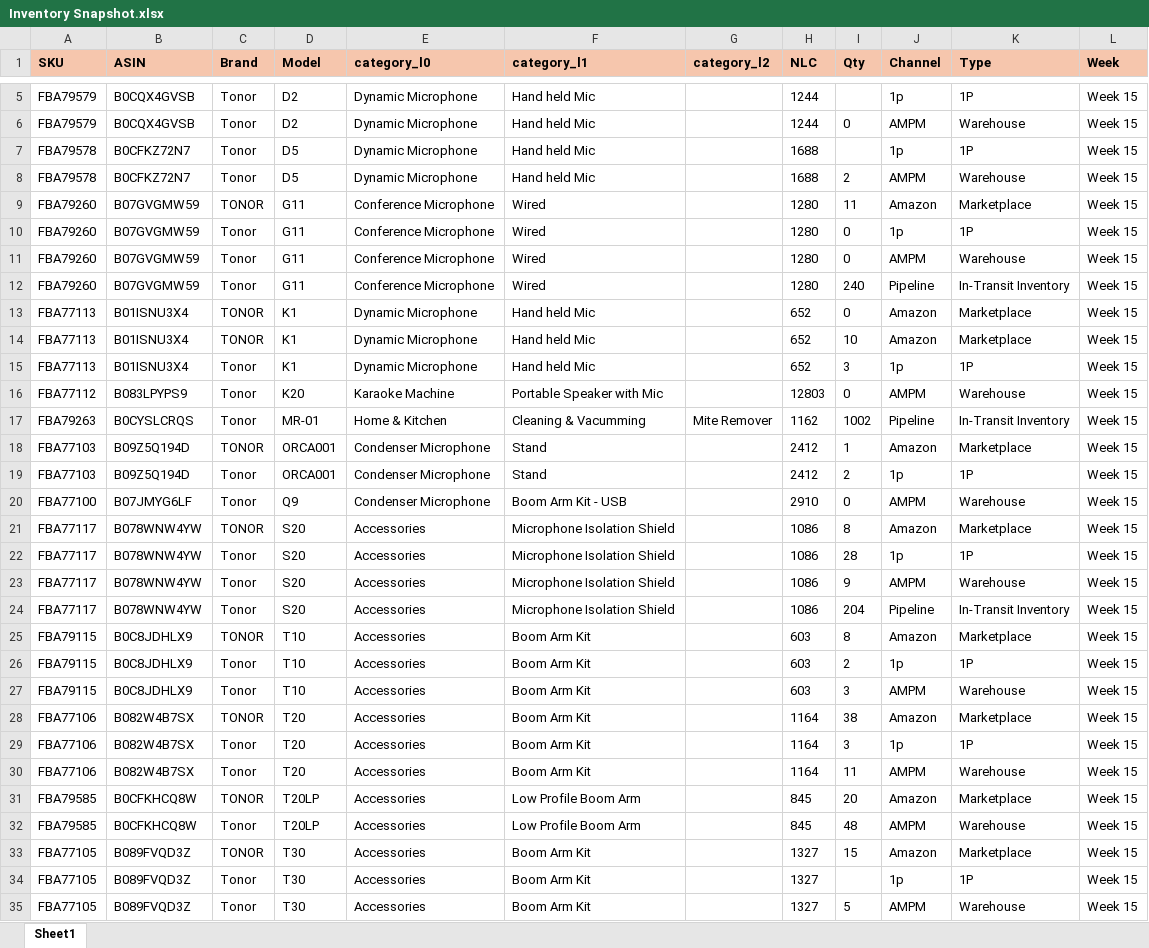
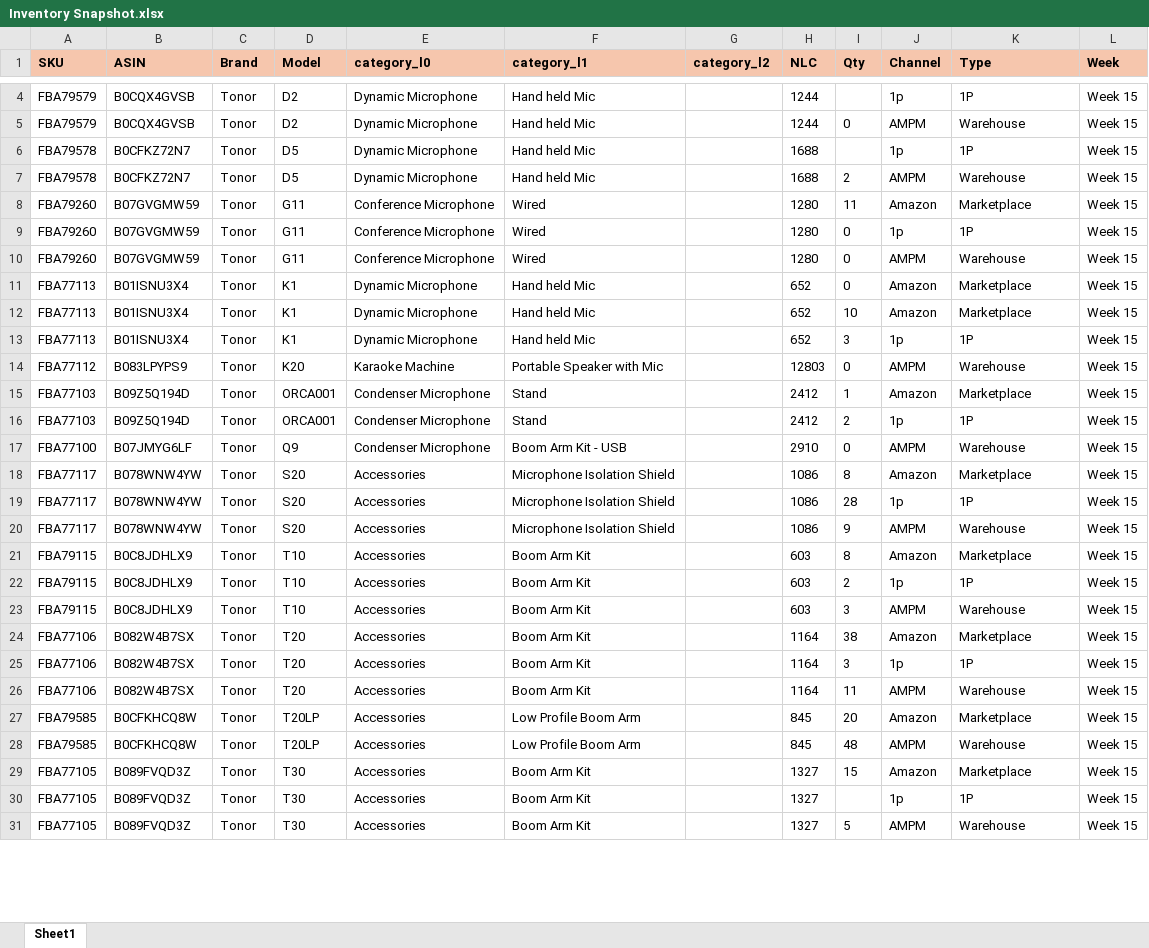
Before and after one commit to nitesh-lang/weekly-dashboard-fastapi, an Excel workbook: data/raw/inventory/Week 15/Tonor/Inventory Snapshot.xlsx, sheet Sheet1, drawn as a sheet; only a part is shown, gaps mark what is left out; values as stored, in another font and other column widths than the file's, no borders; conditional formats not drawn; removed rows and columns are numbered as before the commit, all else as after; the diff covers the shown part only; the diff names each change by its address in the sheet, - before the commit and + after, or states it on an @@ line.

```diff
--- a/data/raw/inventory/Week 15/Tonor/Inventory Snapshot.xlsx (sheet Sheet1)
+++ b/data/raw/inventory/Week 15/Tonor/Inventory Snapshot.xlsx (sheet Sheet1)
-C8 (Brand): TONOR
+C8 (Brand): Tonor
-row 12: FBA79260 | B07GVGMW59 | Tonor | G11 | Conference Microphone | Wired |  | 1280 | 240 | Pipeline | In-Transit Inventory | Week 15
-C11:C12 (Brand): TONOR
+C11:C12 (Brand): Tonor
-row 17: FBA79263 | B0CYSLCRQS | Tonor | MR-01 | Home & Kitchen | Cleaning & Vacumming | Mite Remover | 1162 | 1002 | Pipeline | In-Transit Inventory | Week 15
-C15 (Brand): TONOR
+C15 (Brand): Tonor
-C18 (Brand): TONOR
+C18 (Brand): Tonor
-row 24: FBA77117 | B078WNW4YW | Tonor | S20 | Accessories | Microphone Isolation Shield |  | 1086 | 204 | Pipeline | In-Transit Inventory | Week 15
-C21 (Brand): TONOR
+C21 (Brand): Tonor
-C24 (Brand): TONOR
+C24 (Brand): Tonor
-C27 (Brand): TONOR
+C27 (Brand): Tonor
-C29 (Brand): TONOR
+C29 (Brand): Tonor
```
Also changed, not shown: 8 added rows, 5 removed rows and 22 edited cells elsewhere in this sheet, data/master/sku_master.xlsx, data/raw/inventory/Week 15/Audio_Array/Inventory Snapshot.xlsx, 5 other files.
